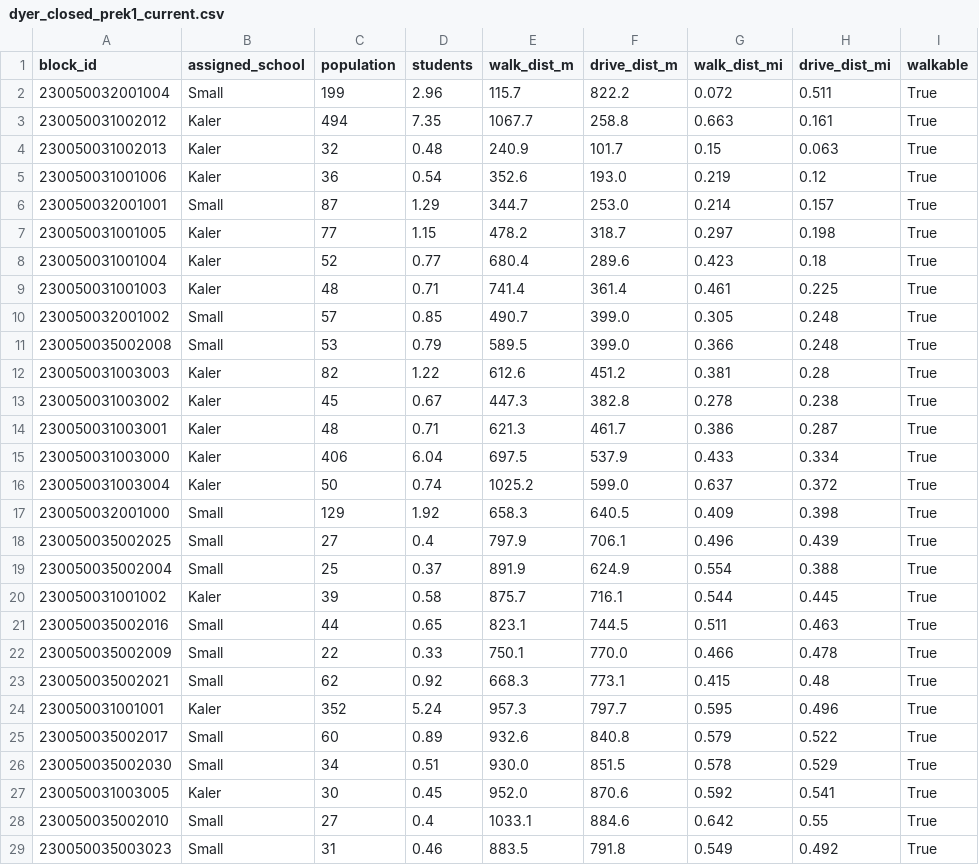
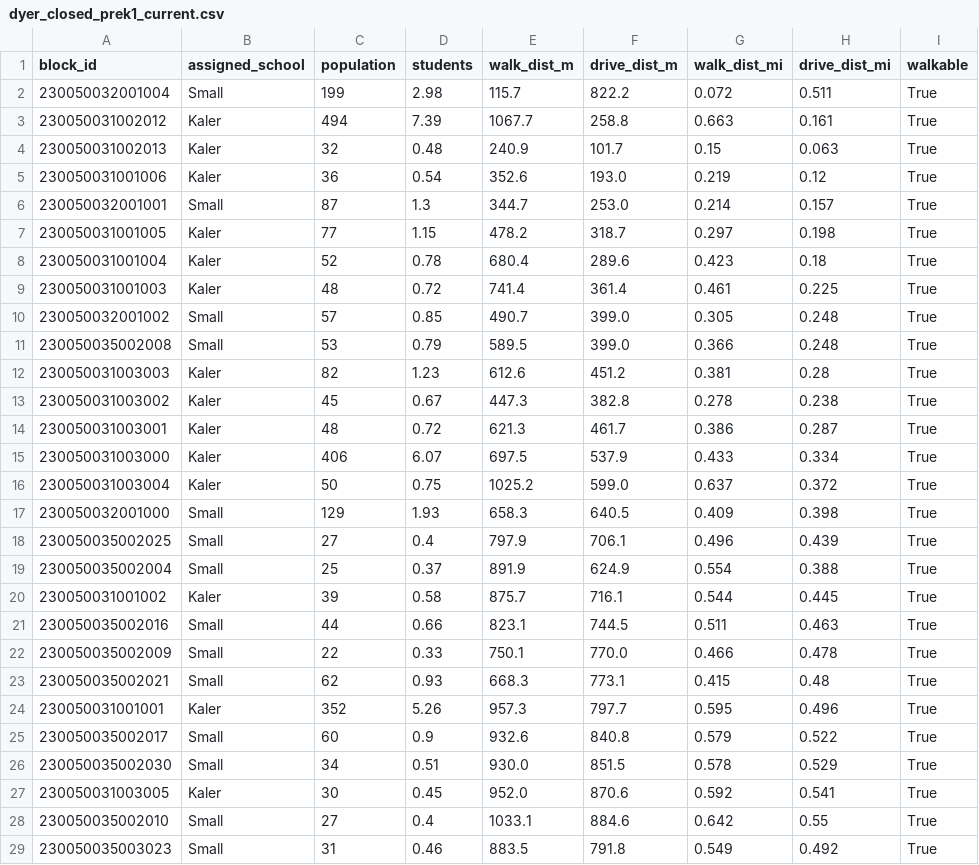
Before and after one commit to adamtishok-git/sopo-data4good, a CSV file: outputs/dyer_closed_prek1_current.csv, drawn as a sheet; only a part is shown; the diff covers the shown part only.

```diff
--- a/outputs/dyer_closed_prek1_current.csv
+++ b/outputs/dyer_closed_prek1_current.csv
@@ -1,18 +1,18 @@
 block_id,assigned_school,population,students,walk_dist_m,drive_dist_m,walk_dist_mi,drive_dist_mi,walkable
-230050032001004,Small,199,2.96,115.7,822.2,0.072,0.511,True
-230050031002012,Kaler,494,7.35,1067.7,258.8,0.663,0.161,True
+230050032001004,Small,199,2.98,115.7,822.2,0.072,0.511,True
+230050031002012,Kaler,494,7.39,1067.7,258.8,0.663,0.161,True
 230050031002013,Kaler,32,0.48,240.9,101.7,0.15,0.063,True
 230050031001006,Kaler,36,0.54,352.6,193.0,0.219,0.12,True
-230050032001001,Small,87,1.29,344.7,253.0,0.214,0.157,True
+230050032001001,Small,87,1.3,344.7,253.0,0.214,0.157,True
 230050031001005,Kaler,77,1.15,478.2,318.7,0.297,0.198,True
-230050031001004,Kaler,52,0.77,680.4,289.6,0.423,0.18,True
-230050031001003,Kaler,48,0.71,741.4,361.4,0.461,0.225,True
+230050031001004,Kaler,52,0.78,680.4,289.6,0.423,0.18,True
+230050031001003,Kaler,48,0.72,741.4,361.4,0.461,0.225,True
 230050032001002,Small,57,0.85,490.7,399.0,0.305,0.248,True
 230050035002008,Small,53,0.79,589.5,399.0,0.366,0.248,True
-230050031003003,Kaler,82,1.22,612.6,451.2,0.381,0.28,True
+230050031003003,Kaler,82,1.23,612.6,451.2,0.381,0.28,True
 230050031003002,Kaler,45,0.67,447.3,382.8,0.278,0.238,True
-230050031003001,Kaler,48,0.71,621.3,461.7,0.386,0.287,True
-230050031003000,Kaler,406,6.04,697.5,537.9,0.433,0.334,True
-230050031003004,Kaler,50,0.74,1025.2,599.0,0.637,0.372,True
-230050032001000,Small,129,1.92,658.3,640.5,0.409,0.398,True
+230050031003001,Kaler,48,0.72,621.3,461.7,0.386,0.287,True
+230050031003000,Kaler,406,6.07,697.5,537.9,0.433,0.334,True
+230050031003004,Kaler,50,0.75,1025.2,599.0,0.637,0.372,True
+230050032001000,Small,129,1.93,658.3,640.5,0.409,0.398,True
 230050035002025,Small,27,0.4,797.9,706.1,0.496,0.439,True
@@ -20,7 +20,7 @@ block_id,assigned_school,population,students,walk_dist_m,drive_dist_m,walk_dist_
 230050031001002,Kaler,39,0.58,875.7,716.1,0.544,0.445,True
-230050035002016,Small,44,0.65,823.1,744.5,0.511,0.463,True
+230050035002016,Small,44,0.66,823.1,744.5,0.511,0.463,True
 230050035002009,Small,22,0.33,750.1,770.0,0.466,0.478,True
-230050035002021,Small,62,0.92,668.3,773.1,0.415,0.48,True
-230050031001001,Kaler,352,5.24,957.3,797.7,0.595,0.496,True
-230050035002017,Small,60,0.89,932.6,840.8,0.579,0.522,True
+230050035002021,Small,62,0.93,668.3,773.1,0.415,0.48,True
+230050031001001,Kaler,352,5.26,957.3,797.7,0.595,0.496,True
+230050035002017,Small,60,0.9,932.6,840.8,0.579,0.522,True
 230050035002030,Small,34,0.51,930.0,851.5,0.578,0.529,True
```
Also changed, not shown: 1 added row, 1 removed row and 109 edited cells elsewhere in this file, outputs/brown_closed_prek1_full.csv, outputs/dyer_closed_g24.csv, 26 other files.
